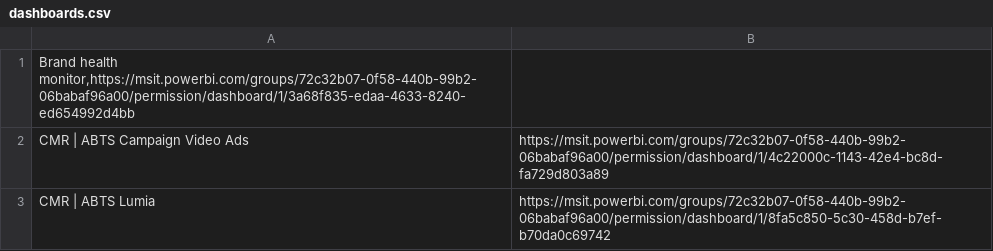
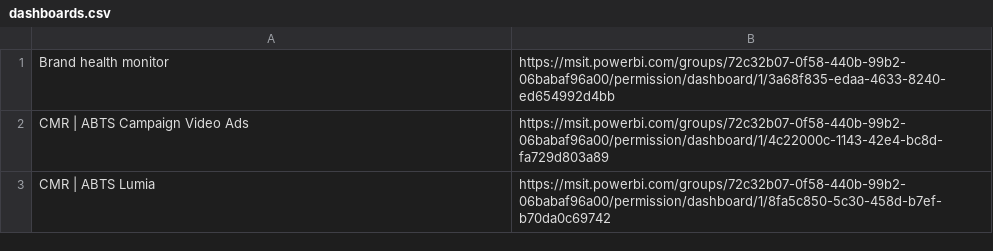
Before and after one commit to namvu24/pbi-crawler, a CSV file: data/dashboards.csv, drawn as a sheet.

```diff
--- a/data/dashboards.csv
+++ b/data/dashboards.csv
@@ -1,2 +1,2 @@
-Brand health monitor,https://msit.powerbi.com/groups/72c32b07-0f58-440b-99b2-06babaf96a00/permission/dashboard/1/3a68f835-edaa-4633-8240-ed654992d4bb
+Brand health monitor;https://msit.powerbi.com/groups/72c32b07-0f58-440b-99b2-06babaf96a00/permission/dashboard/1/3a68f835-edaa-4633-8240-ed654992d4bb
 CMR | ABTS Campaign Video Ads;https://msit.powerbi.com/groups/72c32b07-0f58-440b-99b2-06babaf96a00/permission/dashboard/1/4c22000c-1143-42e4-bc8d-fa729d803a89
```
Also changed, not shown: 1 other file.
